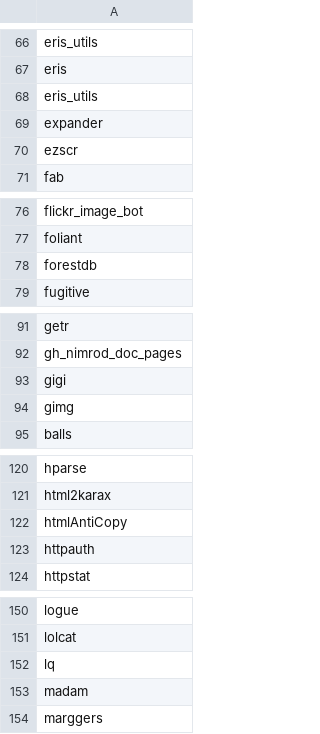
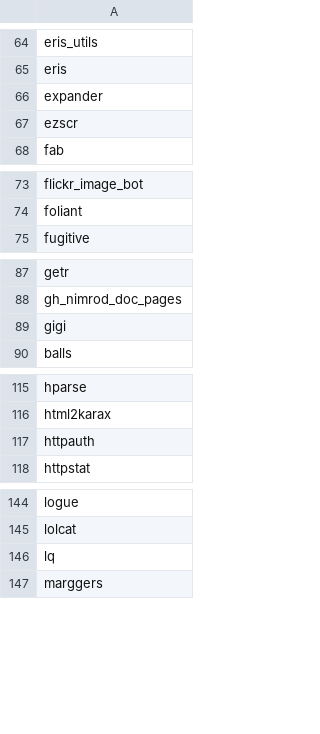
Before and after one commit to riinr/flake-crown, a CSV file: stats/executables.csv, drawn as a sheet; only a part is shown, gaps mark what is left out; removed rows and columns are numbered as before the commit, all else as after; the diff covers the shown part only; the diff names each change by its address in the sheet, - before the commit and + after, or states it on an @@ line.

```diff
--- a/stats/executables.csv
+++ b/stats/executables.csv
-row 68: eris_utils
-row 78: forestdb
-row 94: gimg
-row 122: htmlAntiCopy
-row 153: madam
```
Also changed, not shown: 2 added rows and 13 removed rows elsewhere in this file, stats/dep-weights-count.csv, stats/dep-weights.csv, 17 other files.
